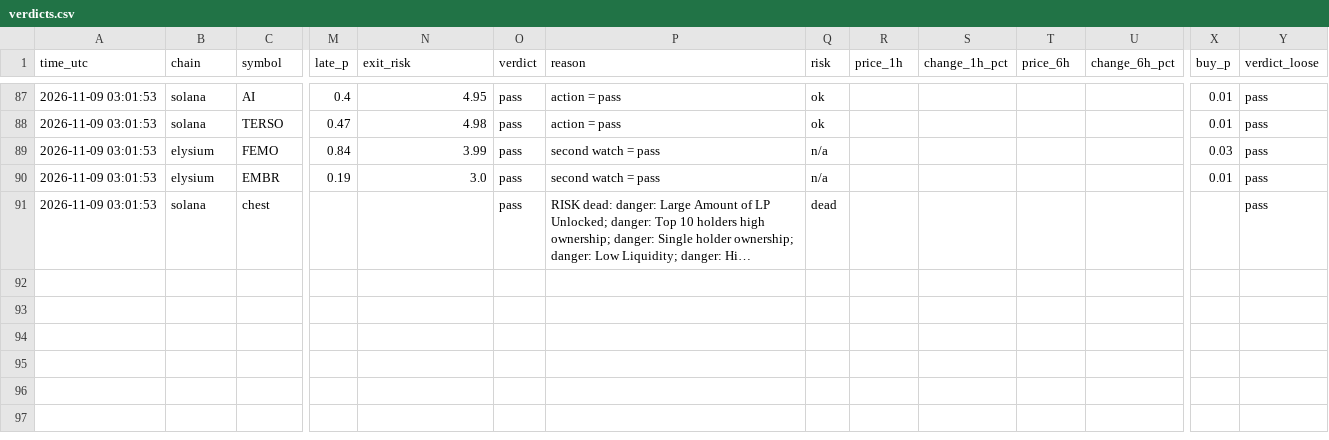
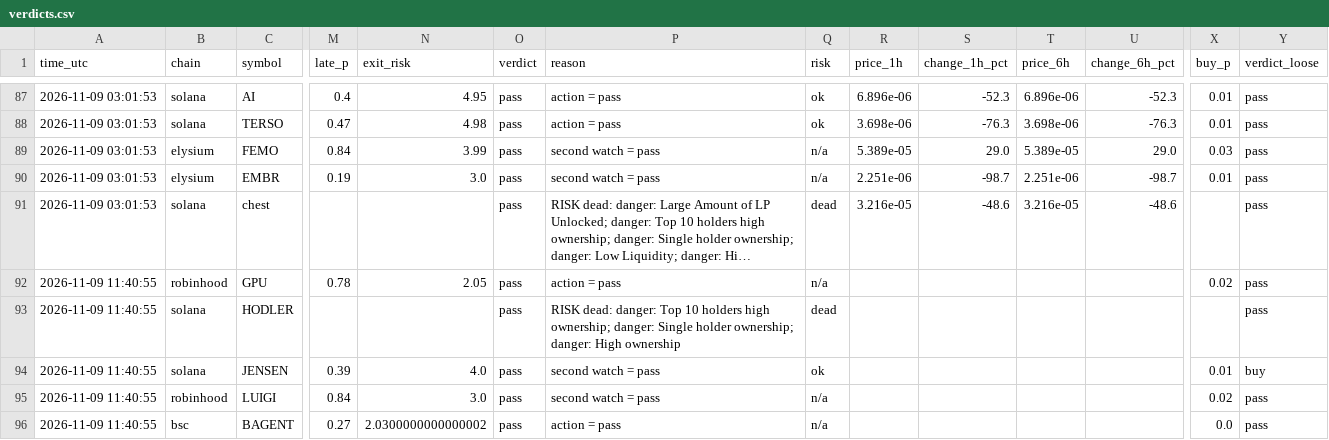
Before and after one commit to Milklosz/jev-test, a CSV file: verdicts.csv, drawn as a sheet; only a part is shown, gaps mark what is left out; long unchanged cells end in …; rows hold the shown columns only; the diff covers the shown part only; the diff names each change by its address in the sheet, - before the commit and + after, or states it on an @@ line.

```diff
--- a/verdicts.csv
+++ b/verdicts.csv
-R87 (price_1h): (empty)
+R87 (price_1h): 6.896e-06
-S87 (change_1h_pct): (empty)
+S87 (change_1h_pct): -52.3
-T87 (price_6h): (empty)
+T87 (price_6h): 6.896e-06
-U87 (change_6h_pct): (empty)
+U87 (change_6h_pct): -52.3
-R88 (price_1h): (empty)
+R88 (price_1h): 3.698e-06
-S88 (change_1h_pct): (empty)
+S88 (change_1h_pct): -76.3
-T88 (price_6h): (empty)
+T88 (price_6h): 3.698e-06
-U88 (change_6h_pct): (empty)
+U88 (change_6h_pct): -76.3
-R89 (price_1h): (empty)
+R89 (price_1h): 5.389e-05
-S89 (change_1h_pct): (empty)
+S89 (change_1h_pct): 29.0
-T89 (price_6h): (empty)
+T89 (price_6h): 5.389e-05
-U89 (change_6h_pct): (empty)
+U89 (change_6h_pct): 29.0
-R90 (price_1h): (empty)
+R90 (price_1h): 2.251e-06
-S90 (change_1h_pct): (empty)
+S90 (change_1h_pct): -98.7
-T90 (price_6h): (empty)
+T90 (price_6h): 2.251e-06
-U90 (change_6h_pct): (empty)
+U90 (change_6h_pct): -98.7
-R91 (price_1h): (empty)
+R91 (price_1h): 3.216e-05
-S91 (change_1h_pct): (empty)
+S91 (change_1h_pct): -48.6
-T91 (price_6h): (empty)
+T91 (price_6h): 3.216e-05
-U91 (change_6h_pct): (empty)
+U91 (change_6h_pct): -48.6
+row 92: 2026-11-09 11:40:55 | robinhood | GPU | 0.78 | 2.05 | pass | action = pass | n/a |  |  |  |  | 0.02 | pass
+row 93: 2026-11-09 11:40:55 | solana | HODLER |  |  | pass | RISK dead: danger: Top 10 holders high ownership; danger: Single holder ownership; danger: High ownership | dead |  |  |  |  |  | pass
+row 94: 2026-11-09 11:40:55 | solana | JENSEN | 0.39 | 4.0 | pass | second watch = pass | ok |  |  |  |  | 0.01 | buy
+row 95: 2026-11-09 11:40:55 | robinhood | LUIGI | 0.84 | 3.0 | pass | second watch = pass | n/a |  |  |  |  | 0.02 | pass
+row 96: 2026-11-09 11:40:55 | bsc | BAGENT | 0.27 | 2.0300000000000002 | pass | action = pass | n/a |  |  |  |  | 0.0 | pass
```
Also changed, not shown: 40 edited cells elsewhere in this file, 1 other file.
